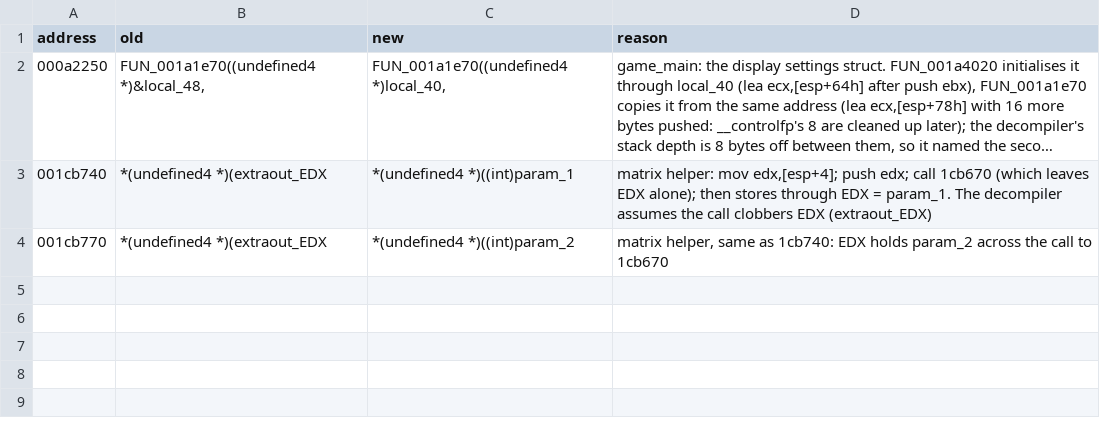
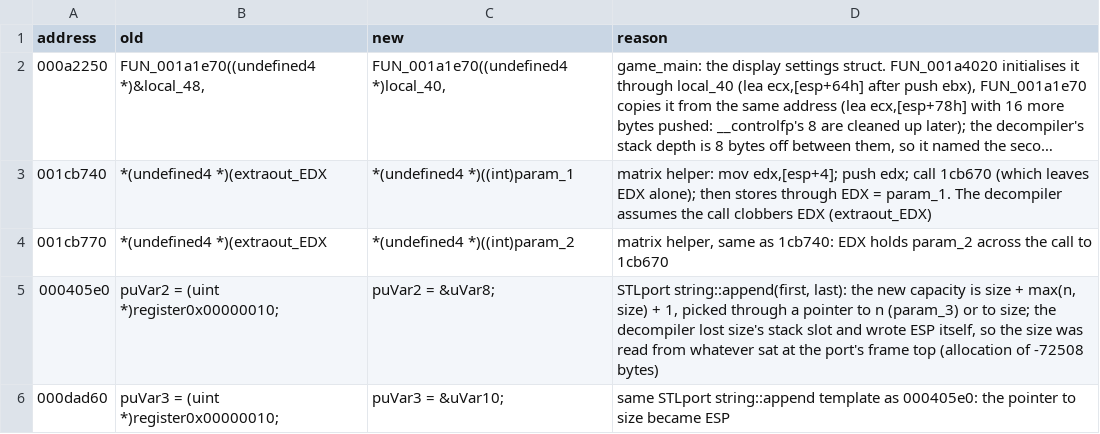
Before and after one commit to BlueOptimist/dra2-recomp, a TSV file: analysis/source_patches.tsv, drawn as a sheet; long unchanged cells end in …; the diff names each change by its address in the sheet, - before the commit and + after, or states it on an @@ line.

```diff
--- a/analysis/source_patches.tsv
+++ b/analysis/source_patches.tsv
+row 5: 000405e0 | puVar2 = (uint *)register0x00000010; | puVar2 = &uVar8; | STLport string::append(first, last): the new capacity is size + max(n, size) + 1, picked through a pointer to n (param_3) or to size; the decompiler lost size's stack slot and wrote ESP itself, so the size was read from whatever sat at the port's frame top (allocation of -72508 bytes)
+row 6: 000dad60 | puVar3 = (uint *)register0x00000010; | puVar3 = &uVar10; | same STLport string::append template as 000405e0: the pointer to size became ESP
```
Also changed, not shown: analysis/fixed_signatures.tsv, 6 other files.
